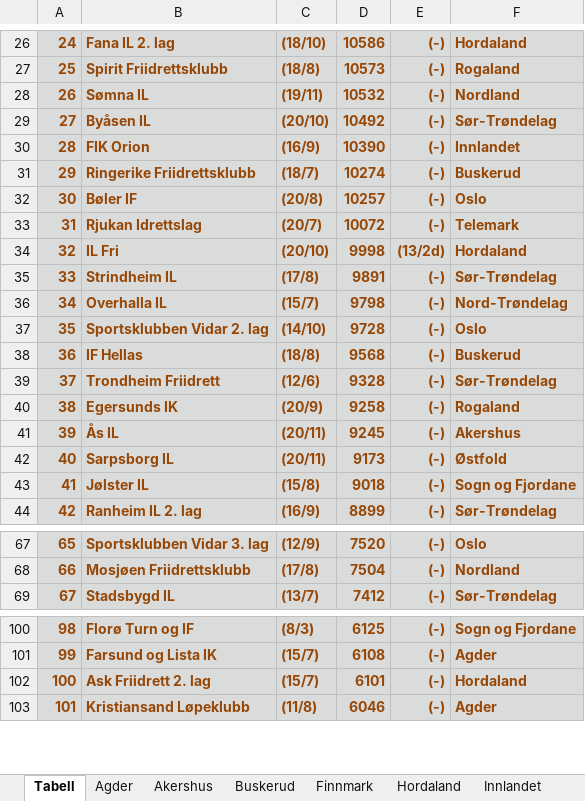
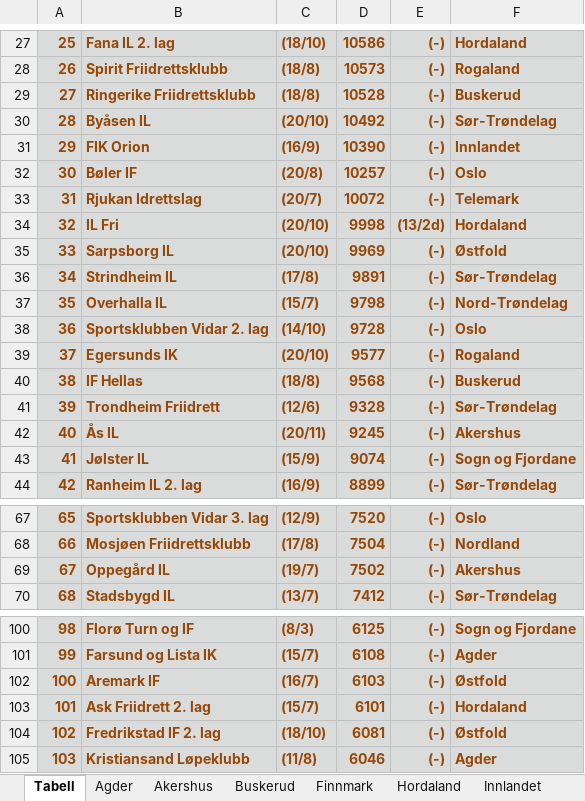
Before and after one commit to perellef/Seriekalkulator-Friidrett, an Excel workbook: output/Lagserien 2023 menn 3. div.xlsx, sheet Tabell, drawn as a sheet; only a part is shown, gaps mark what is left out; values as stored, in another font and other column widths than the file's, no borders; removed rows and columns are numbered as before the commit, all else as after; the diff covers the shown part only; the diff names each change by its address in the sheet, - before the commit and + after, or states it on an @@ line.

```diff
--- a/output/Lagserien 2023 menn 3. div.xlsx (sheet Tabell)
+++ b/output/Lagserien 2023 menn 3. div.xlsx (sheet Tabell)
@@ column A renumbered between rows 21 and 130 @@
-row 28: 26 | Sømna IL | (19/11) | 10532 | (-) | Nordland
+row 29: 27 | Ringerike Friidrettsklubb | (18/8) | 10528 | (-) | Buskerud
-row 31: 29 | Ringerike Friidrettsklubb | (18/7) | 10274 | (-) | Buskerud
+row 35: 33 | Sarpsborg IL | (20/10) | 9969 | (-) | Østfold
+row 39: 37 | Egersunds IK | (20/10) | 9577 | (-) | Rogaland
-row 40: 38 | Egersunds IK | (20/9) | 9258 | (-) | Rogaland
-row 42: 40 | Sarpsborg IL | (20/11) | 9173 | (-) | Østfold
-C43: (15/8)
+C43: (15/9)
-D43: 9018
+D43: 9074
+row 69: 67 | Oppegård IL | (19/7) | 7502 | (-) | Akershus
+row 102: 100 | Aremark IF | (16/7) | 6103 | (-) | Østfold
+row 104: 102 | Fredrikstad IF 2. lag | (18/10) | 6081 | (-) | Østfold
```
Also changed, not shown: 5 added rows, 7 removed rows and 3 edited cells elsewhere in this sheet, sheet Østfold, sheet Akershus, sheet Buskerud, sheet Rogaland, sheet Sogn og Fjordane, sheet Nordland, 7 more sheets, output/Lagserien 2023 1-2. div.xlsx, output/Lagserien 2023 kvinner 3. div.xlsx, 2 other files.
